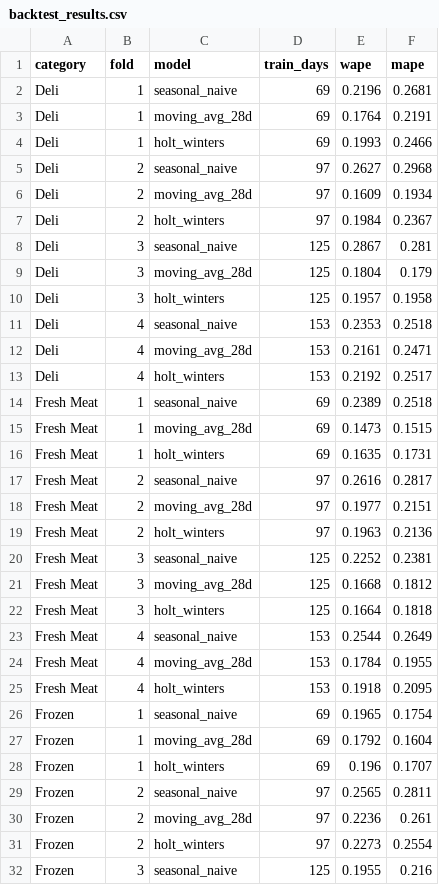
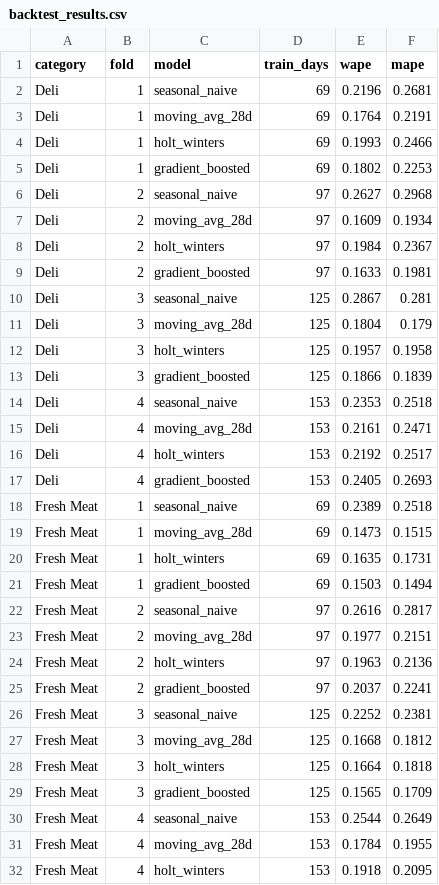
Before and after one commit to KushPatel29/supply-chain-control-tower, a CSV file: analytics/output/backtest_results.csv, drawn as a sheet; only a part is shown; the shorter side is filled out with more unchanged rows; the diff covers the shown part only.

Commit message:
Enterprise hardening: DQ-gated pipeline orchestrator, dynamic RLS + OLS, time-intelligence calculation group, 10M-row Delta benchmarks, model optimization (auto date/time removal), boosted-tree forecast challenger + MLflow

```diff
--- a/analytics/output/backtest_results.csv
+++ b/analytics/output/backtest_results.csv
@@ -4,2 +4,3 @@ Deli,1,moving_avg_28d,69,0.1764,0.2191
 Deli,1,holt_winters,69,0.1993,0.2466
+Deli,1,gradient_boosted,69,0.1802,0.2253
 Deli,2,seasonal_naive,97,0.2627,0.2968
@@ -7,2 +8,3 @@ Deli,2,moving_avg_28d,97,0.1609,0.1934
 Deli,2,holt_winters,97,0.1984,0.2367
+Deli,2,gradient_boosted,97,0.1633,0.1981
 Deli,3,seasonal_naive,125,0.2867,0.281
@@ -10,2 +12,3 @@ Deli,3,moving_avg_28d,125,0.1804,0.179
 Deli,3,holt_winters,125,0.1957,0.1958
+Deli,3,gradient_boosted,125,0.1866,0.1839
 Deli,4,seasonal_naive,153,0.2353,0.2518
@@ -13,2 +16,3 @@ Deli,4,moving_avg_28d,153,0.2161,0.2471
 Deli,4,holt_winters,153,0.2192,0.2517
+Deli,4,gradient_boosted,153,0.2405,0.2693
 Fresh Meat,1,seasonal_naive,69,0.2389,0.2518
@@ -16,2 +20,3 @@ Fresh Meat,1,moving_avg_28d,69,0.1473,0.1515
 Fresh Meat,1,holt_winters,69,0.1635,0.1731
+Fresh Meat,1,gradient_boosted,69,0.1503,0.1494
 Fresh Meat,2,seasonal_naive,97,0.2616,0.2817
@@ -19,2 +24,3 @@ Fresh Meat,2,moving_avg_28d,97,0.1977,0.2151
 Fresh Meat,2,holt_winters,97,0.1963,0.2136
+Fresh Meat,2,gradient_boosted,97,0.2037,0.2241
 Fresh Meat,3,seasonal_naive,125,0.2252,0.2381
@@ -22,2 +28,3 @@ Fresh Meat,3,moving_avg_28d,125,0.1668,0.1812
 Fresh Meat,3,holt_winters,125,0.1664,0.1818
+Fresh Meat,3,gradient_boosted,125,0.1565,0.1709
 Fresh Meat,4,seasonal_naive,153,0.2544,0.2649
```
Also changed, not shown: 9 added rows elsewhere in this file, 38 other files.
